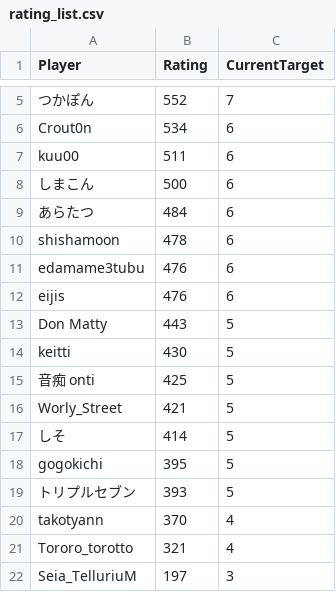
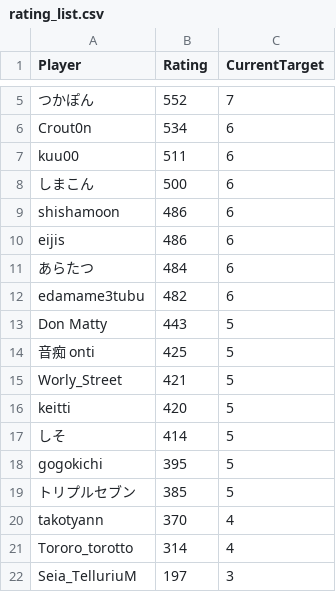
Before and after one commit to eijis-pan/CaromFargoRanking, a CSV file: src/CaromFargoRanking/data/rating_list.csv, drawn as a sheet; only a part is shown, gaps mark what is left out.

Commit message:
GitHub Actions から差分を Push

```diff
--- a/src/CaromFargoRanking/data/rating_list.csv
+++ b/src/CaromFargoRanking/data/rating_list.csv
@@ -8,15 +8,15 @@
 "しまこん","500","6"
+"shishamoon","486","6"
+"eijis","486","6"
 "あらたつ","484","6"
-"shishamoon","478","6"
-"edamame3tubu","476","6"
-"eijis","476","6"
+"edamame3tubu","482","6"
 "Don Matty","443","5"
-"keitti","430","5"
 "音痴 onti","425","5"
 "Worly_Street","421","5"
+"keitti","420","5"
 "しそ","414","5"
 "gogokichi","395","5"
-"トリプルセブン","393","5"
+"トリプルセブン","385","5"
 "takotyann","370","4"
-"Tororo_torotto","321","4"
+"Tororo_torotto","314","4"
 "Seia_TelluriuM","197","3"
```
